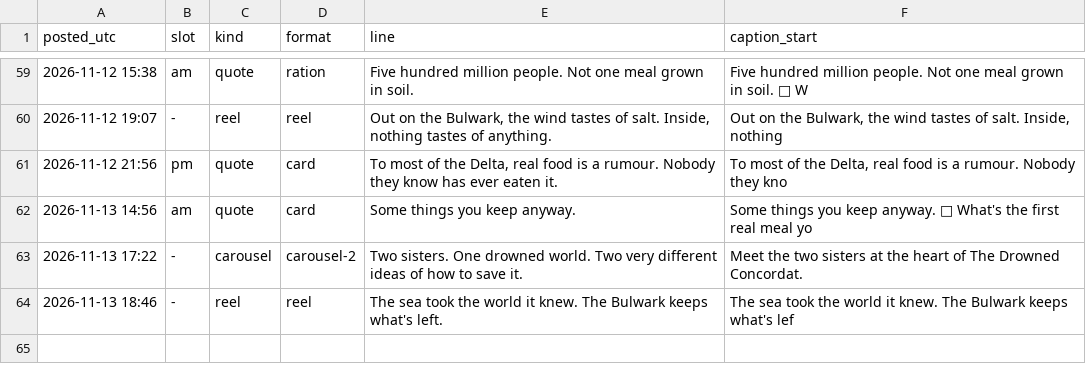
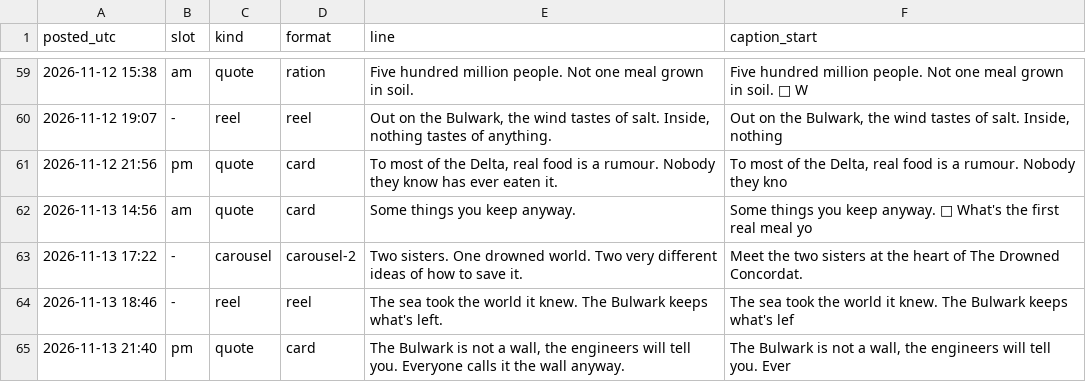
Before and after one commit to somhairlemaccormick-collab/The-Drowned-Concordat-Promo, a CSV file: log/posts.csv, drawn as a sheet; only a part is shown, gaps mark what is left out.

```diff
--- a/log/posts.csv
+++ b/log/posts.csv
@@ -64 +64,2 @@ posted_utc,slot,kind,format,line,caption_start
 2026-11-13 18:46,-,reel,reel,The sea took the world it knew. The Bulwark keeps what's left.,The sea took the world it knew. The Bulwark keeps what's lef
+2026-11-13 21:40,pm,quote,card,"The Bulwark is not a wall, the engineers will tell you. Everyone calls it the wall anyway.","The Bulwark is not a wall, the engineers will tell you. Ever"
```
Also changed, not shown: 2 other files.
